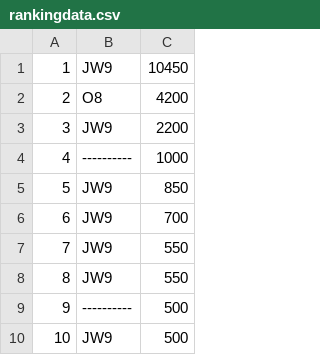
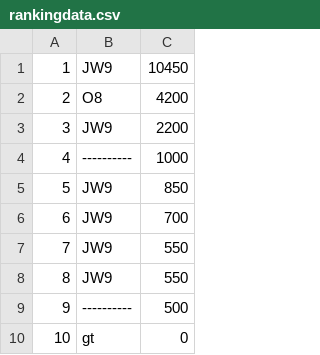
Before and after one commit to KaWeco258/Dxlib_GamePractice, a CSV file: GameProgram/tetorisu/dat/rankingdata.csv, drawn as a sheet.

```diff
--- a/GameProgram/tetorisu/dat/rankingdata.csv
+++ b/GameProgram/tetorisu/dat/rankingdata.csv
@@ -9,2 +9,2 @@
  9,----------,       500
-10,       JW9,       500
+10,        gt,         0
```
Also changed, not shown: 1 other file.
